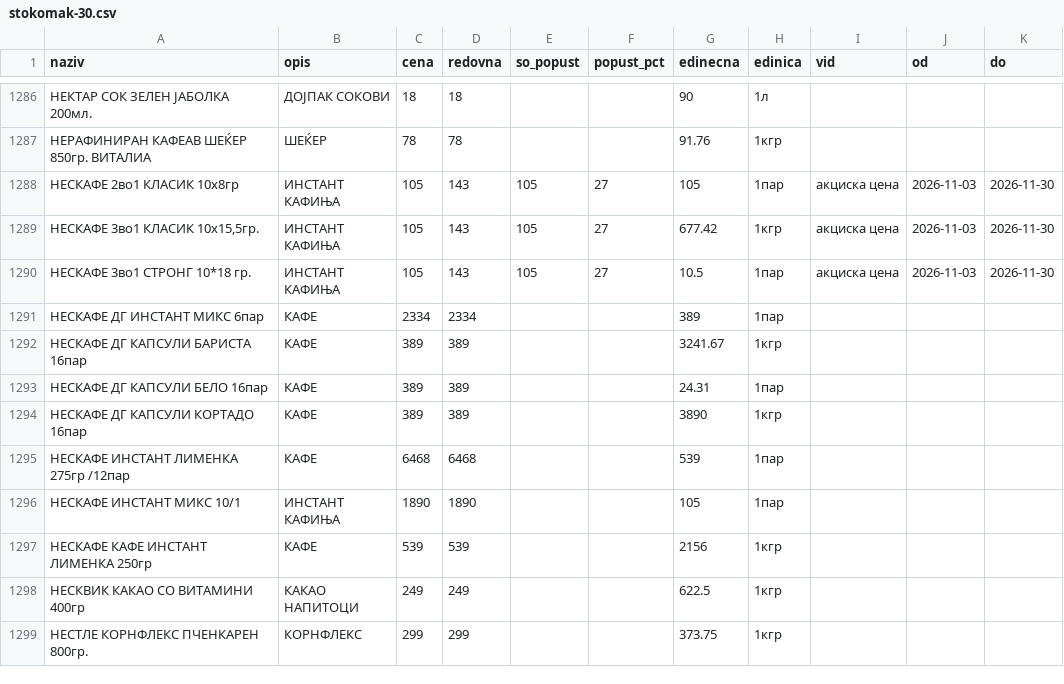
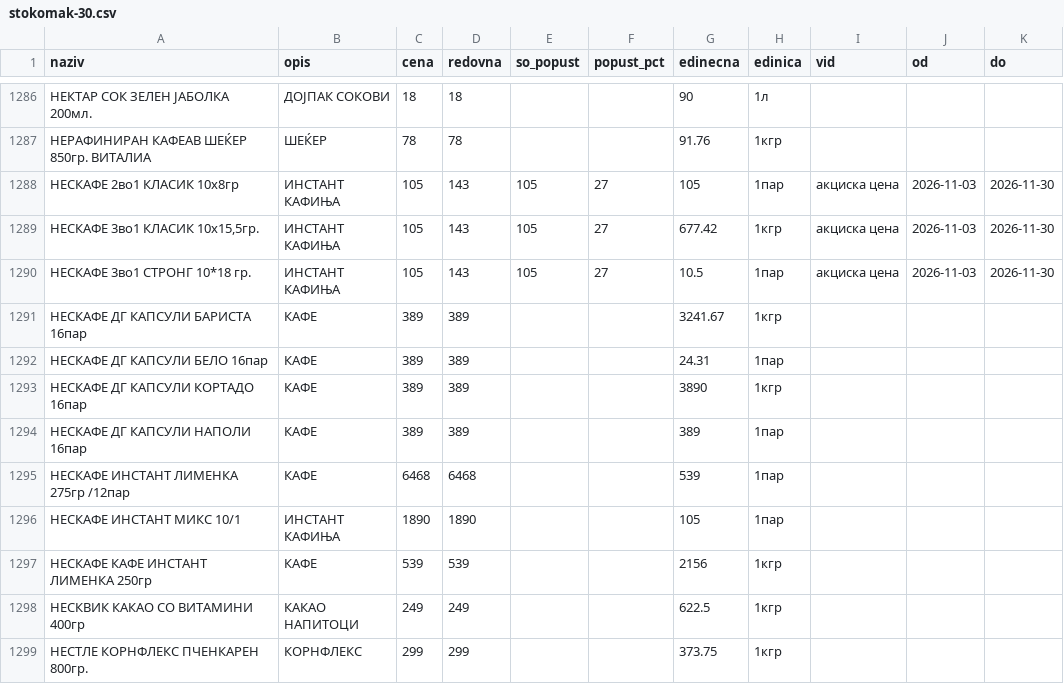
Before and after one commit to zorannastov-blip/stip-akcii, a CSV file: podatoci/sostojba/stokomak-30.csv, drawn as a sheet; only a part is shown, gaps mark what is left out.

```diff
--- a/podatoci/sostojba/stokomak-30.csv
+++ b/podatoci/sostojba/stokomak-30.csv
@@ -1290,3 +1290,2 @@ naziv,opis,cena,redovna,so_popust,popust_pct,edinecna,edinica,vid,od,do
 НЕСКАФЕ 3во1 СТРОНГ 10*18 гр.,ИНСТАНТ КАФИЊА,105,143,105,27,10.5,1пар,акциска цена,2026-11-03,2026-11-30
-НЕСКАФЕ ДГ ИНСТАНТ МИКС 6пар,КАФЕ,2334,2334,,,389,1пар,,,
 НЕСКАФЕ ДГ КАПСУЛИ БАРИСТА 16пар,КАФЕ,389,389,,,3241.67,1кгр,,,
@@ -1294,2 +1293,3 @@ naziv,opis,cena,redovna,so_popust,popust_pct,edinecna,edinica,vid,od,do
 НЕСКАФЕ ДГ КАПСУЛИ КОРТАДО 16пар,КАФЕ,389,389,,,3890,1кгр,,,
+НЕСКАФЕ ДГ КАПСУЛИ НАПОЛИ 16пар,КАФЕ,389,389,,,389,1пар,,,
 НЕСКАФЕ ИНСТАНТ ЛИМЕНКА 275гр /12пар,КАФЕ,6468,6468,,,539,1пар,,,
```
Also changed, not shown: podatoci/akcii/aktivni.csv, podatoci/prodavnici.csv, 6 other files.
